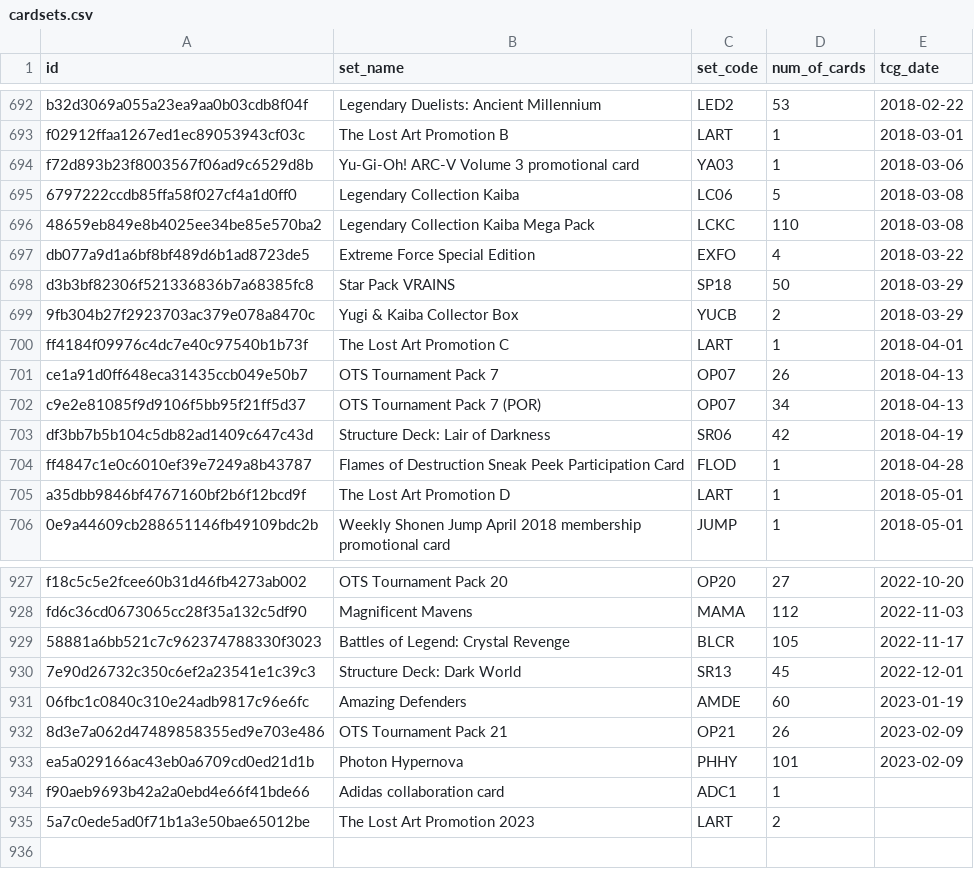
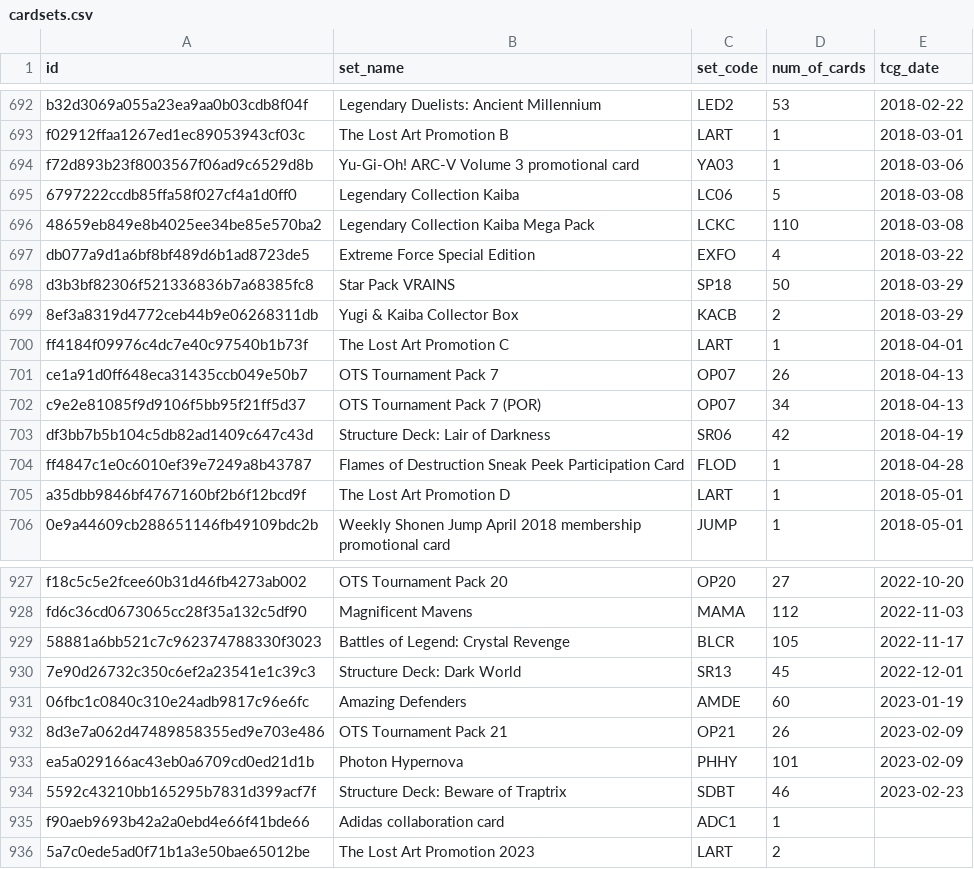
Before and after one commit to fferegrino/yu-gi-oh, a CSV file: data/cardsets.csv, drawn as a sheet; only a part is shown, gaps mark what is left out.

```diff
--- a/data/cardsets.csv
+++ b/data/cardsets.csv
@@ -698,3 +698,3 @@ db077a9d1a6bf8bf489d6b1ad8723de5,Extreme Force Special Edition,EXFO,4,2018-03-22
 d3b3bf82306f521336836b7a68385fc8,Star Pack VRAINS,SP18,50,2018-03-29
-9fb304b27f2923703ac379e078a8470c,Yugi & Kaiba Collector Box,YUCB,2,2018-03-29
+8ef3a8319d4772ceb44b9e06268311db,Yugi & Kaiba Collector Box,KACB,2,2018-03-29
 ff4184f09976c4dc7e40c97540b1b73f,The Lost Art Promotion C,LART,1,2018-04-01
@@ -933,2 +933,3 @@ fd6c36cd0673065cc28f35a132c5df90,Magnificent Mavens,MAMA,112,2022-11-03
 ea5a029166ac43eb0a6709cd0ed21d1b,Photon Hypernova,PHHY,101,2023-02-09
+5592c43210bb165295b7831d399acf7f,Structure Deck: Beware of Traptrix,SDBT,46,2023-02-23
 f90aeb9693b42a2a0ebd4e66f41bde66,Adidas collaboration card,ADC1,1,
```
Also changed, not shown: 2 other files.
